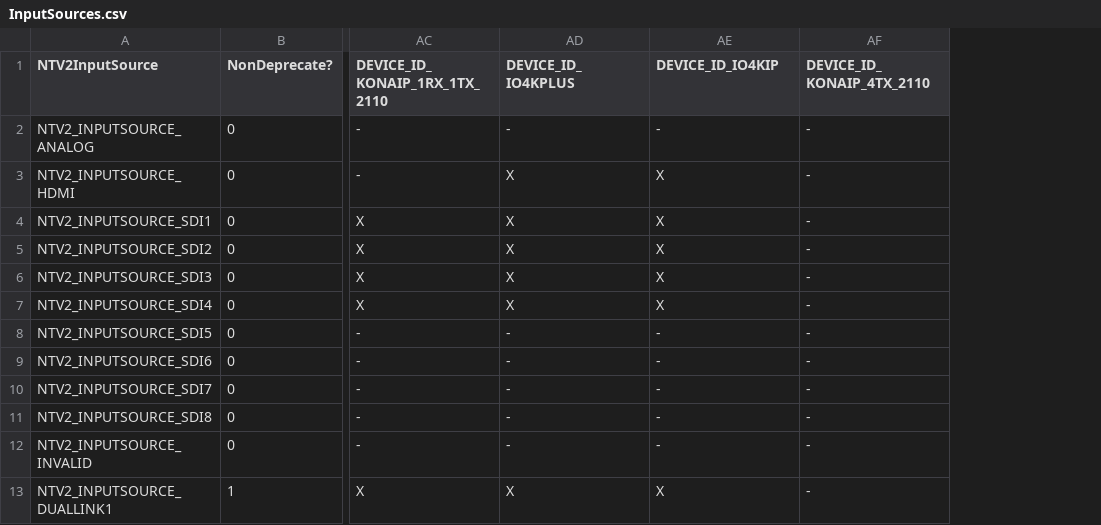
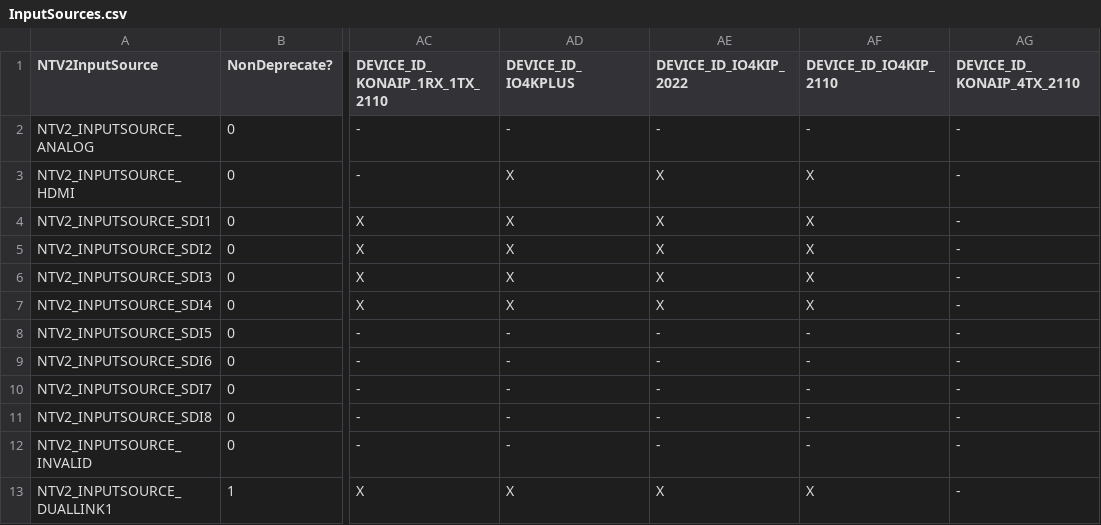
Before and after one commit to aja-video/libajantv2, a CSV file: ajalibraries/ajantv2/sdkgen/InputSources.csv, drawn as a sheet; only a part is shown, gaps mark what is left out; the diff names each change by its address in the sheet, - before the commit and + after, or states it on an @@ line.

```diff
--- a/ajalibraries/ajantv2/sdkgen/InputSources.csv
+++ b/ajalibraries/ajantv2/sdkgen/InputSources.csv
+column AF (DEVICE_ID_IO4KIP_2110), rows 2-13: - | X | X | X | X | X | - | - | - | - | - | X
-AE1: DEVICE_ID_IO4KIP
+AE1: DEVICE_ID_IO4KIP_2022
```
Also changed, not shown: ajalibraries/ajantv2/sdkgen/CanDo.csv, ajalibraries/ajantv2/sdkgen/DSKModes.csv, 8 other files.
